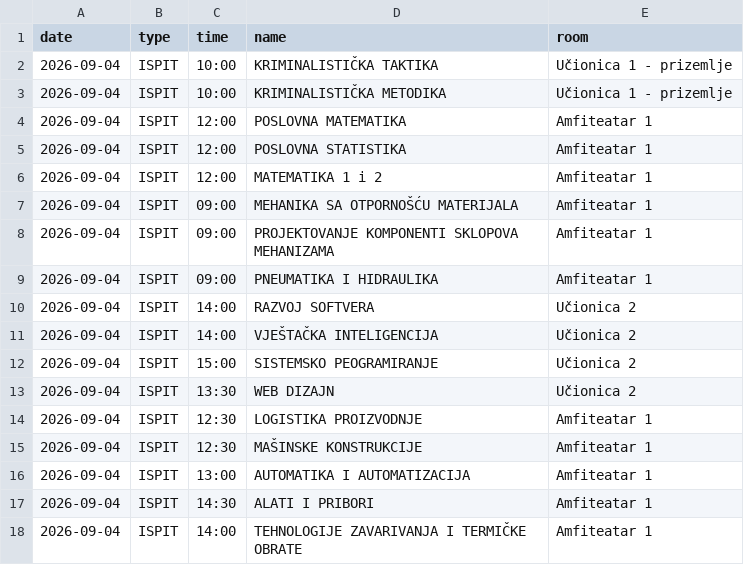
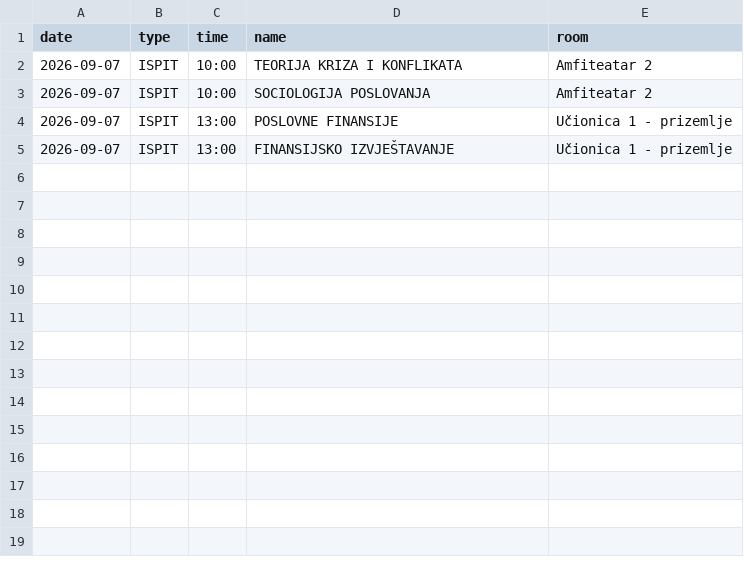
Before and after one commit to vptsdoweb-hub/raspored, a CSV file: schedule.csv, drawn as a sheet.

Commit message:
Update schedule.csv

```diff
--- a/schedule.csv
+++ b/schedule.csv
@@ -1,18 +1,5 @@
 date,type,time,name,room
-2026-09-04,ISPIT,10:00,KRIMINALISTIČKA TAKTIKA,Učionica 1 - prizemlje
-2026-09-04,ISPIT,10:00,KRIMINALISTIČKA METODIKA,Učionica 1 - prizemlje
-2026-09-04,ISPIT,12:00,POSLOVNA MATEMATIKA,Amfiteatar 1
-2026-09-04,ISPIT,12:00,POSLOVNA STATISTIKA,Amfiteatar 1
-2026-09-04,ISPIT,12:00,MATEMATIKA 1 i 2,Amfiteatar 1
-2026-09-04,ISPIT,09:00,MEHANIKA SA OTPORNOŠĆU MATERIJALA,Amfiteatar 1
-2026-09-04,ISPIT,09:00,PROJEKTOVANJE KOMPONENTI SKLOPOVA MEHANIZAMA,Amfiteatar 1
-2026-09-04,ISPIT,09:00,PNEUMATIKA I HIDRAULIKA,Amfiteatar 1
-2026-09-04,ISPIT,14:00,RAZVOJ SOFTVERA,Učionica 2
-2026-09-04,ISPIT,14:00,VJEŠTAČKA INTELIGENCIJA,Učionica 2
-2026-09-04,ISPIT,15:00,SISTEMSKO PEOGRAMIRANJE,Učionica 2
-2026-09-04,ISPIT,13:30,WEB DIZAJN,Učionica 2
-2026-09-04,ISPIT,12:30,LOGISTIKA PROIZVODNJE,Amfiteatar 1
-2026-09-04,ISPIT,12:30,MAŠINSKE KONSTRUKCIJE,Amfiteatar 1
-2026-09-04,ISPIT,13:00,AUTOMATIKA I AUTOMATIZACIJA,Amfiteatar 1
-2026-09-04,ISPIT,14:30,ALATI I PRIBORI,Amfiteatar 1
-2026-09-04,ISPIT,14:00,TEHNOLOGIJE ZAVARIVANJA I TERMIČKE OBRATE,Amfiteatar 1
+2026-09-07,ISPIT,10:00,TEORIJA KRIZA I KONFLIKATA,Amfiteatar 2
+2026-09-07,ISPIT,10:00,SOCIOLOGIJA POSLOVANJA,Amfiteatar 2
+2026-09-07,ISPIT,13:00,POSLOVNE FINANSIJE,Učionica 1 - prizemlje
+2026-09-07,ISPIT,13:00,FINANSIJSKO IZVJEŠTAVANJE,Učionica 1 - prizemlje
```
